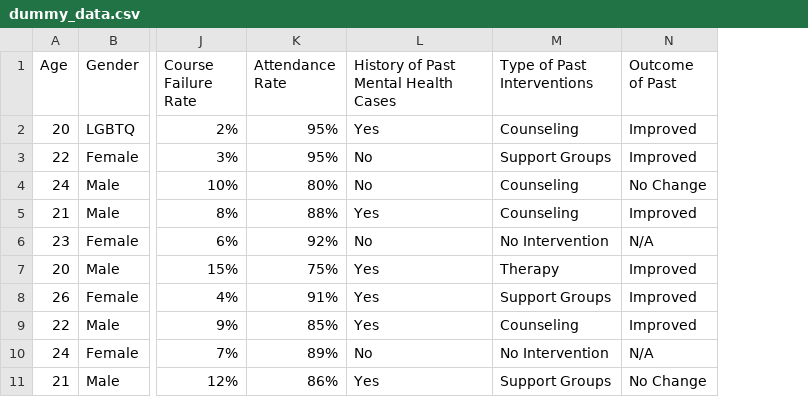
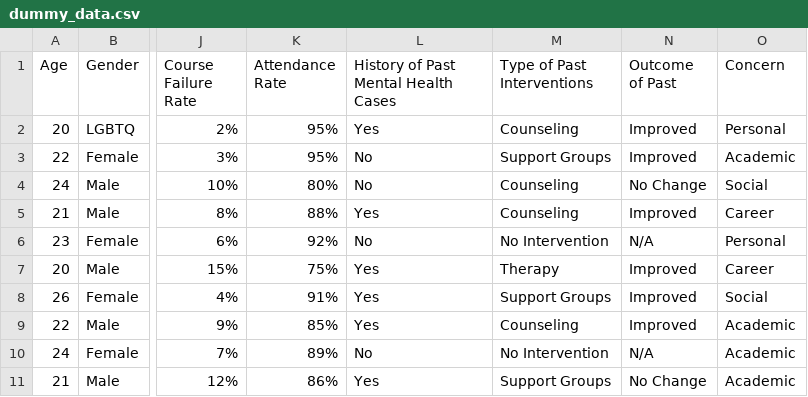
Before and after one commit to jangeloenciso/MindSight, a CSV file: app/data_processing/data/dummy_data.csv, drawn as a sheet; only a part is shown, gaps mark what is left out; the diff names each change by its address in the sheet, - before the commit and + after, or states it on an @@ line.

```diff
--- a/app/data_processing/data/dummy_data.csv
+++ b/app/data_processing/data/dummy_data.csv
+column O (Concern), rows 2-11: Personal | Academic | Social | Career | Personal | Career | Social | Academic | Academic | Academic
```
Also changed, not shown: app/data_processing/data/new_data.csv, 8 other files.
